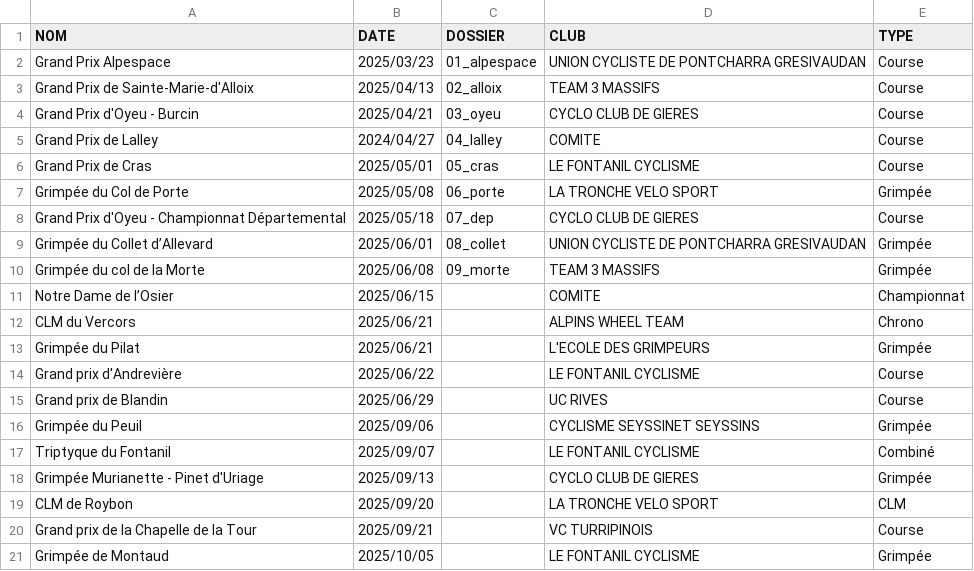
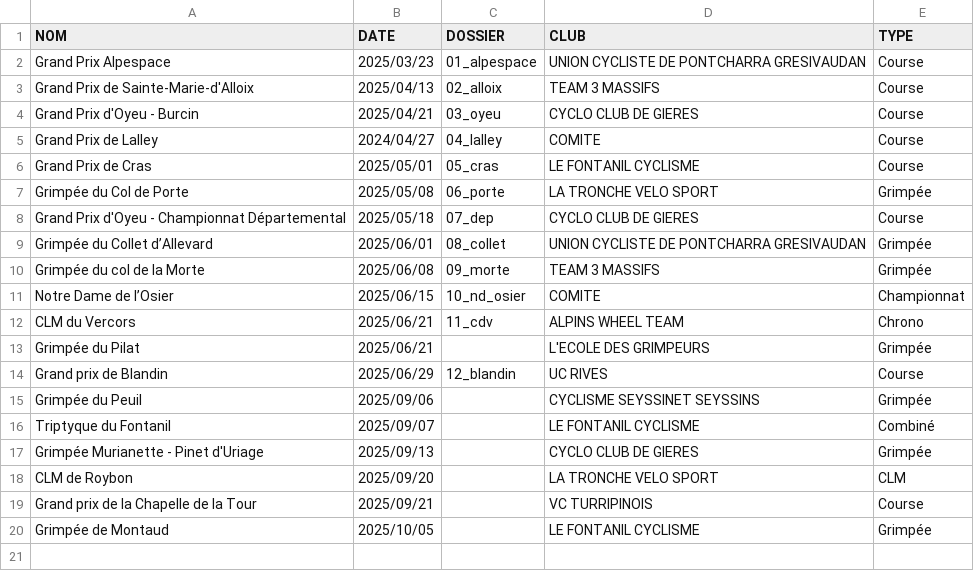
Before and after one commit to TimoWintz/challenge-ufolep, a CSV file: challenge_ufolep_backend/courses/courses.csv, drawn as a sheet.

```diff
--- a/challenge_ufolep_backend/courses/courses.csv
+++ b/challenge_ufolep_backend/courses/courses.csv
@@ -10,7 +10,6 @@ Grimpée du Collet d’Allevard,2025/06/01,08_collet,UNION CYCLISTE DE PONTCHARR
 Grimpée du col de la Morte,2025/06/08,09_morte,TEAM 3 MASSIFS,Grimpée
-Notre Dame de l’Osier,2025/06/15,,COMITE,Championnat
-CLM du Vercors,2025/06/21,,ALPINS WHEEL TEAM,Chrono
+Notre Dame de l’Osier,2025/06/15,10_nd_osier,COMITE,Championnat
+CLM du Vercors,2025/06/21,11_cdv,ALPINS WHEEL TEAM,Chrono
 Grimpée du Pilat,2025/06/21,,L'ECOLE DES GRIMPEURS,Grimpée
-Grand prix d'Andrevière,2025/06/22,,LE FONTANIL CYCLISME,Course
-Grand prix de Blandin,2025/06/29,,UC RIVES,Course
+Grand prix de Blandin,2025/06/29,12_blandin,UC RIVES,Course
 Grimpée du Peuil,2025/09/06,,CYCLISME SEYSSINET SEYSSINS,Grimpée
```
Also changed, not shown: challenge_ufolep_backend/courses/resultats/Grand Prix Alpespace_u1.csv, challenge_ufolep_backend/courses/resultats/Grand Prix Alpespace_u2.csv, 56 other files.
